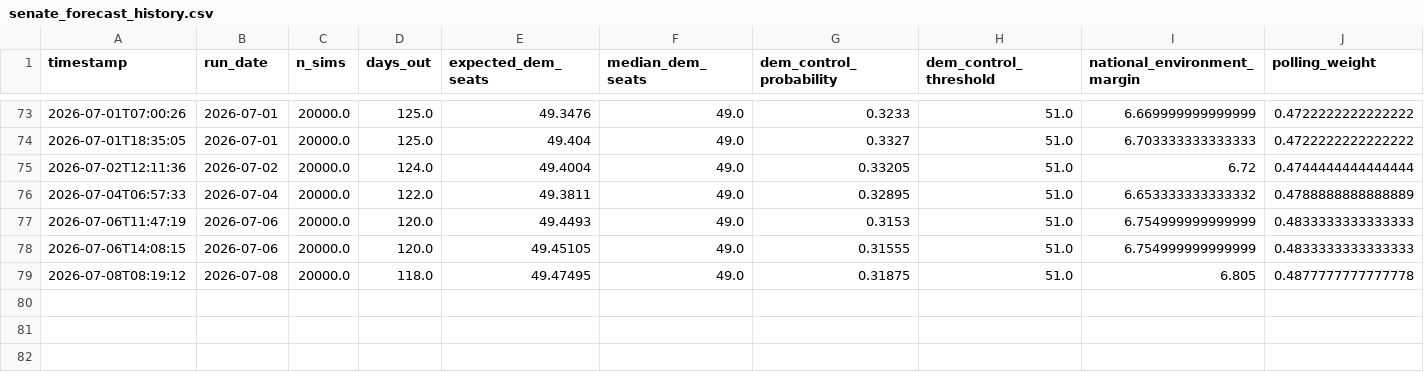
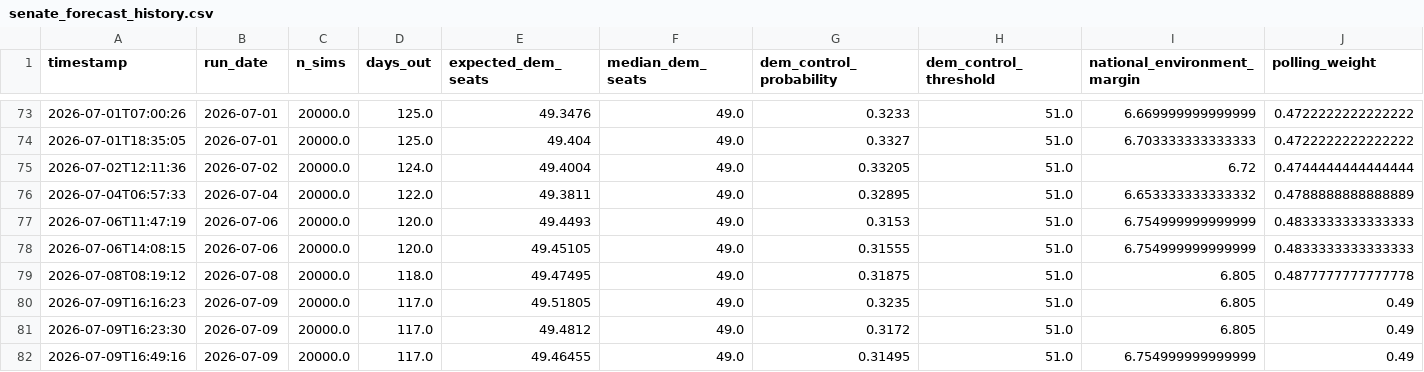
Before and after one commit to benyelin/2026-Senate-Model, a CSV file: outputs/senate_forecast_history.csv, drawn as a sheet; only a part is shown, gaps mark what is left out; rows hold the shown columns only; the diff names each change by its address in the sheet, - before the commit and + after, or states it on an @@ line.

```diff
--- a/outputs/senate_forecast_history.csv
+++ b/outputs/senate_forecast_history.csv
+row 80: 2026-07-09T16:16:23 | 2026-07-09 | 20000.0 | 117.0 | 49.51805 | 49.0 | 0.3235 | 51.0 | 6.805 | 0.49
+row 81: 2026-07-09T16:23:30 | 2026-07-09 | 20000.0 | 117.0 | 49.4812 | 49.0 | 0.3172 | 51.0 | 6.805 | 0.49
+row 82: 2026-07-09T16:49:16 | 2026-07-09 | 20000.0 | 117.0 | 49.46455 | 49.0 | 0.31495 | 51.0 | 6.754999999999999 | 0.49
```
Also changed, not shown: inputs/bayesian_update_generated.csv, inputs/race_inputs.before_candidate_quality_framework_option_b_apply.csv, 19 other files.
